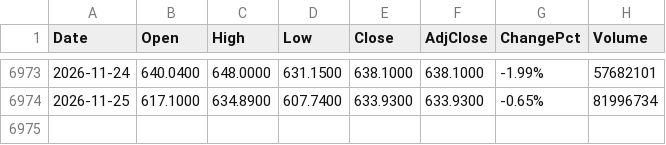
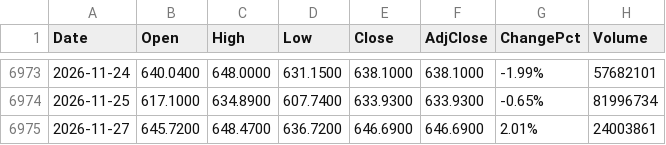
Before and after one commit to fanruihwaiting8/SMHDataAnalysis, a CSV file: Input/QQQ_full_history.csv, drawn as a sheet; only a part is shown, gaps mark what is left out.

```diff
--- a/Input/QQQ_full_history.csv
+++ b/Input/QQQ_full_history.csv
@@ -6974 +6974,2 @@ Date,Open,High,Low,Close,AdjClose,ChangePct,Volume
 2026-11-25,617.1000,634.8900,607.7400,633.9300,633.9300,-0.65%,81996734
+2026-11-27,645.7200,648.4700,636.7200,646.6900,646.6900,2.01%,24003861
```
Also changed, not shown: Input/SOXL_full_history.csv, Input/SOXX_full_history.csv, 3 other files.
